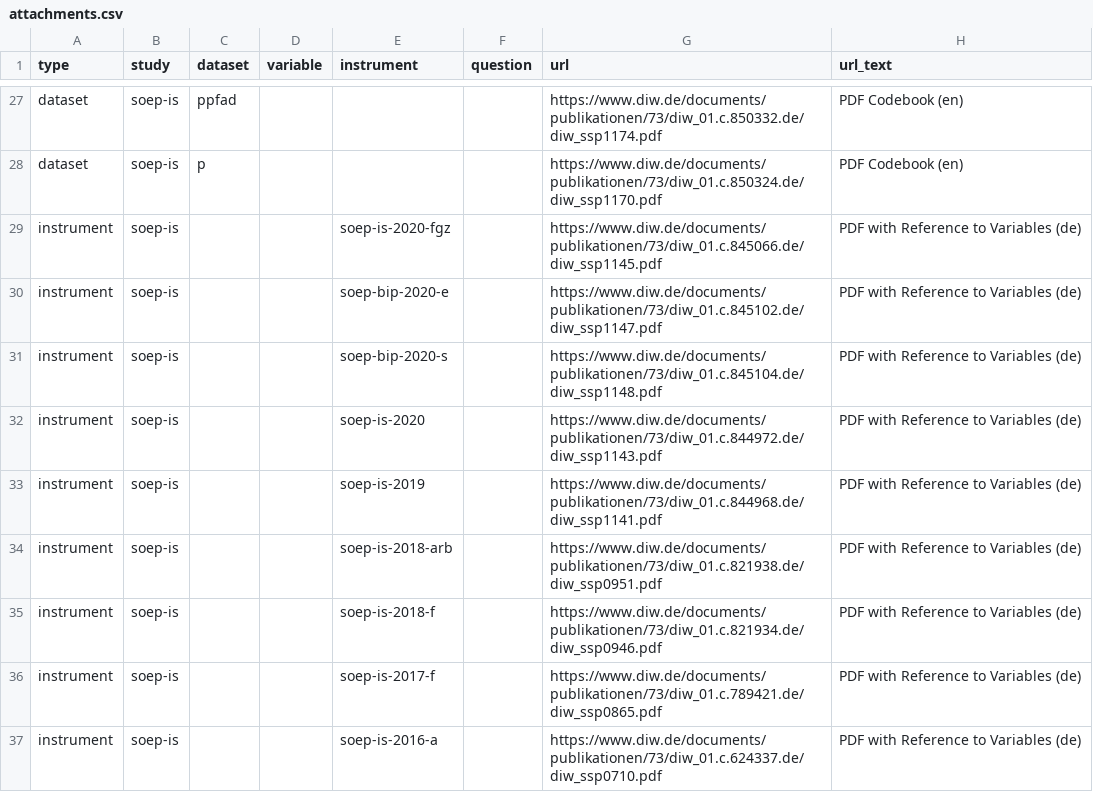
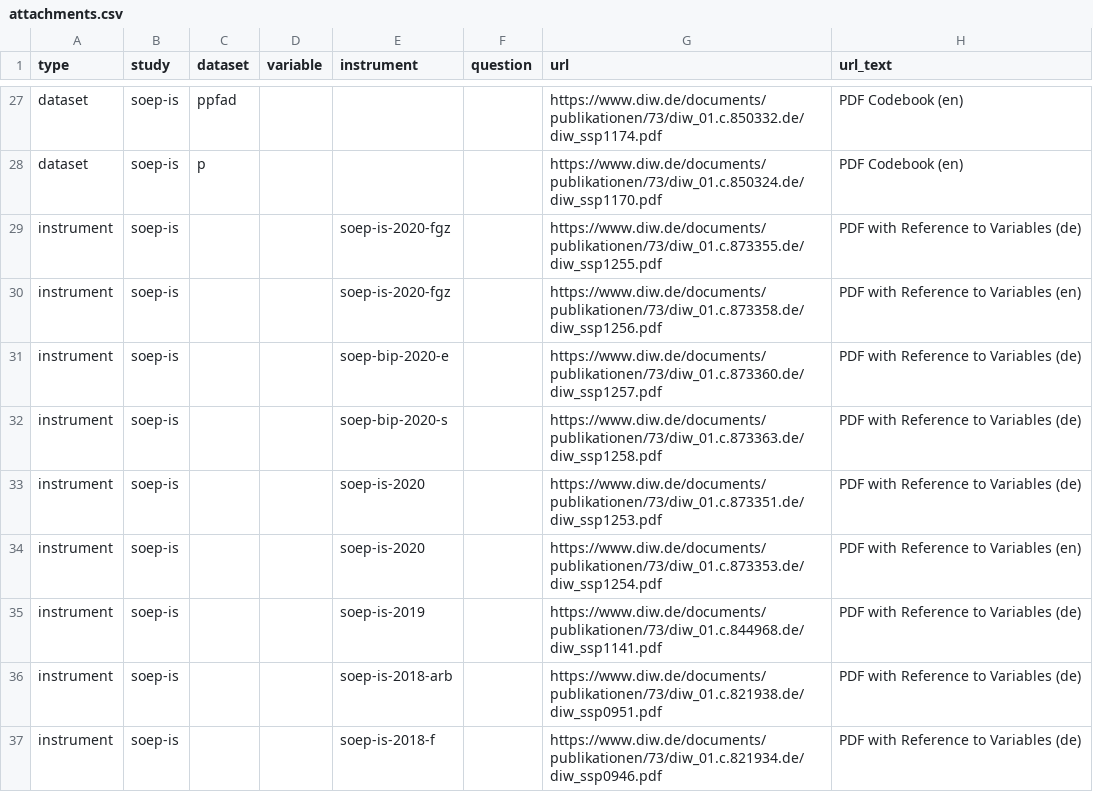
Before and after one commit to paneldata/soep-is, a CSV file: metadata/attachments.csv, drawn as a sheet; only a part is shown, gaps mark what is left out; the shorter side is filled out with more unchanged rows.

```diff
--- a/metadata/attachments.csv
+++ b/metadata/attachments.csv
@@ -28,6 +28,8 @@ dataset,soep-is,ppfad,,,,https://www.diw.de/documents/publikationen/73/diw_01.c.
 dataset,soep-is,p,,,,https://www.diw.de/documents/publikationen/73/diw_01.c.850324.de/diw_ssp1170.pdf,PDF Codebook (en)
-instrument,soep-is,,,soep-is-2020-fgz,,https://www.diw.de/documents/publikationen/73/diw_01.c.845066.de/diw_ssp1145.pdf,PDF with Reference to Variables (de)
-instrument,soep-is,,,soep-bip-2020-e,,https://www.diw.de/documents/publikationen/73/diw_01.c.845102.de/diw_ssp1147.pdf,PDF with Reference to Variables (de)
-instrument,soep-is,,,soep-bip-2020-s,,https://www.diw.de/documents/publikationen/73/diw_01.c.845104.de/diw_ssp1148.pdf,PDF with Reference to Variables (de)
-instrument,soep-is,,,soep-is-2020,,https://www.diw.de/documents/publikationen/73/diw_01.c.844972.de/diw_ssp1143.pdf,PDF with Reference to Variables (de)
+instrument,soep-is,,,soep-is-2020-fgz,,https://www.diw.de/documents/publikationen/73/diw_01.c.873355.de/diw_ssp1255.pdf,PDF with Reference to Variables (de)
+instrument,soep-is,,,soep-is-2020-fgz,,https://www.diw.de/documents/publikationen/73/diw_01.c.873358.de/diw_ssp1256.pdf,PDF with Reference to Variables (en)
+instrument,soep-is,,,soep-bip-2020-e,,https://www.diw.de/documents/publikationen/73/diw_01.c.873360.de/diw_ssp1257.pdf,PDF with Reference to Variables (de)
+instrument,soep-is,,,soep-bip-2020-s,,https://www.diw.de/documents/publikationen/73/diw_01.c.873363.de/diw_ssp1258.pdf,PDF with Reference to Variables (de)
+instrument,soep-is,,,soep-is-2020,,https://www.diw.de/documents/publikationen/73/diw_01.c.873351.de/diw_ssp1253.pdf,PDF with Reference to Variables (de)
+instrument,soep-is,,,soep-is-2020,,https://www.diw.de/documents/publikationen/73/diw_01.c.873353.de/diw_ssp1254.pdf,PDF with Reference to Variables (en)
 instrument,soep-is,,,soep-is-2019,,https://www.diw.de/documents/publikationen/73/diw_01.c.844968.de/diw_ssp1141.pdf,PDF with Reference to Variables (de)
```
Also changed, not shown: metadata/datasets.csv, 3 other files.
